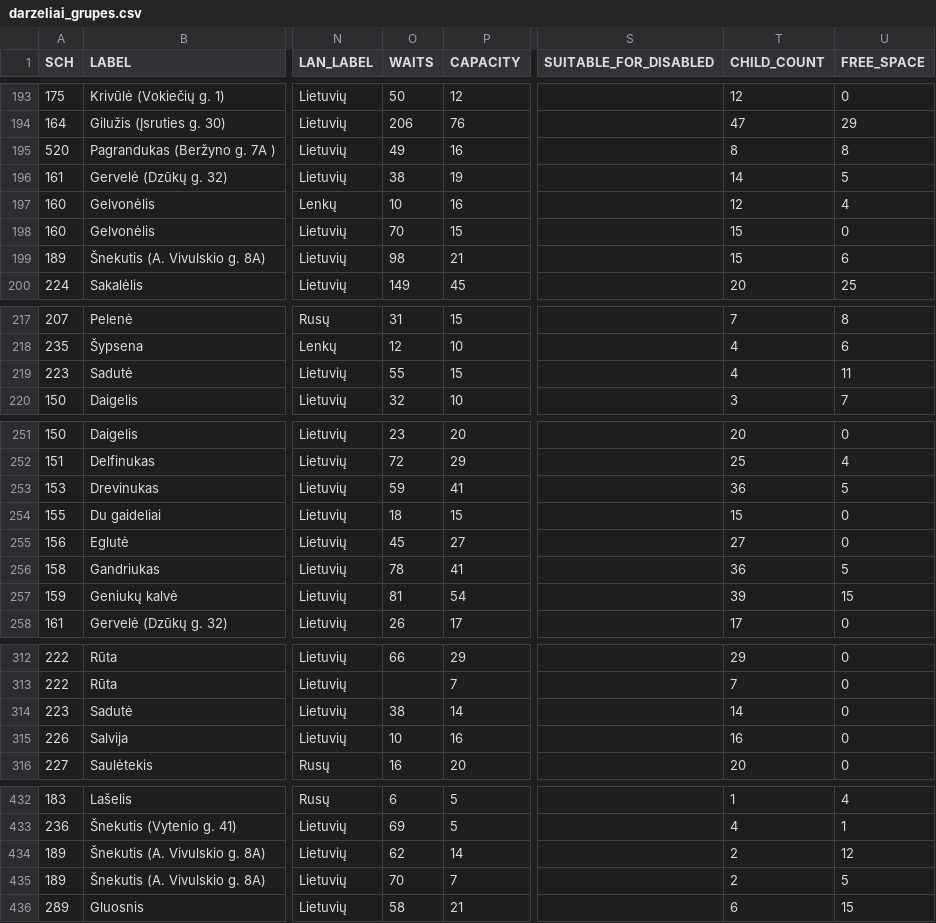
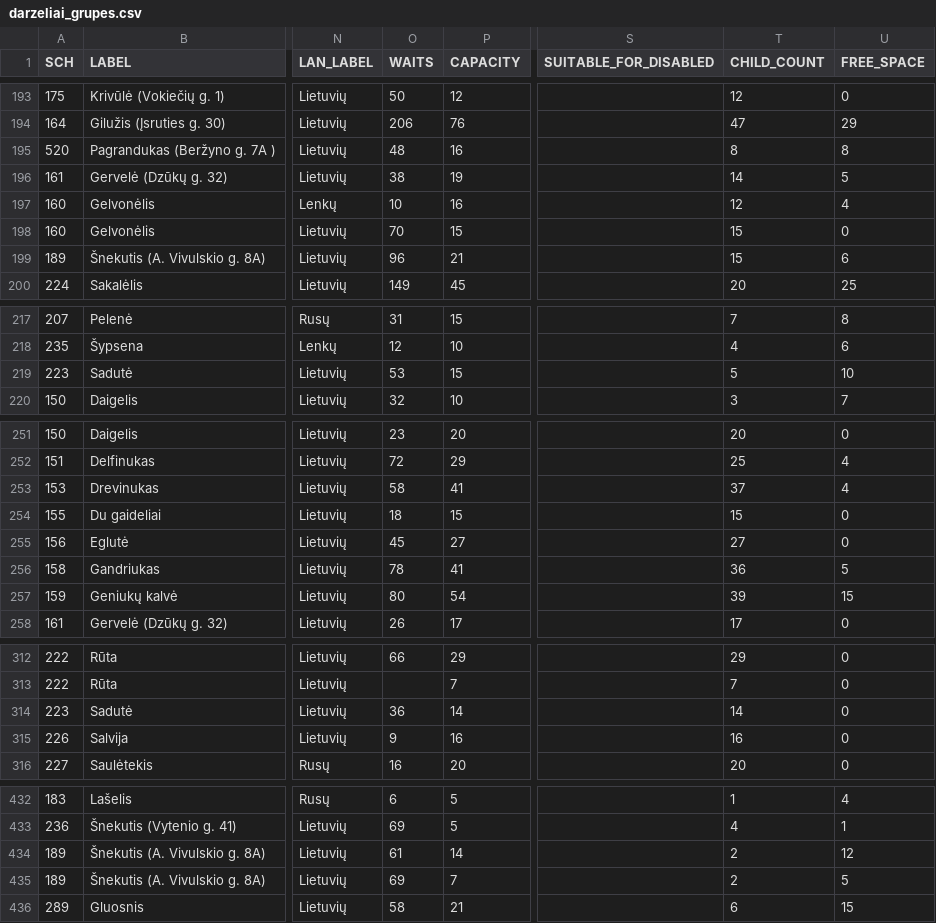
Before and after one commit to vilnius/darzeliai, a CSV file: data/darzeliai_grupes.csv, drawn as a sheet; only a part is shown, gaps mark what is left out; the diff covers the shown part only; the diff names each change by its address in the sheet, - before the commit and + after, or states it on an @@ line.

Commit message:
automatic daily update

```diff
--- a/data/darzeliai_grupes.csv
+++ b/data/darzeliai_grupes.csv
-O195 (WAITS): 49
+O195 (WAITS): 48
-O199 (WAITS): 98
+O199 (WAITS): 96
-O219 (WAITS): 55
+O219 (WAITS): 53
-T219 (CHILD_COUNT): 4
+T219 (CHILD_COUNT): 5
-U219 (FREE_SPACE): 11
+U219 (FREE_SPACE): 10
-O253 (WAITS): 59
+O253 (WAITS): 58
-T253 (CHILD_COUNT): 36
+T253 (CHILD_COUNT): 37
-U253 (FREE_SPACE): 5
+U253 (FREE_SPACE): 4
-O257 (WAITS): 81
+O257 (WAITS): 80
-O314 (WAITS): 38
+O314 (WAITS): 36
-O315 (WAITS): 10
+O315 (WAITS): 9
-O434 (WAITS): 62
+O434 (WAITS): 61
-O435 (WAITS): 70
+O435 (WAITS): 69
```
Also changed, not shown: 4 edited cells elsewhere in this file.
